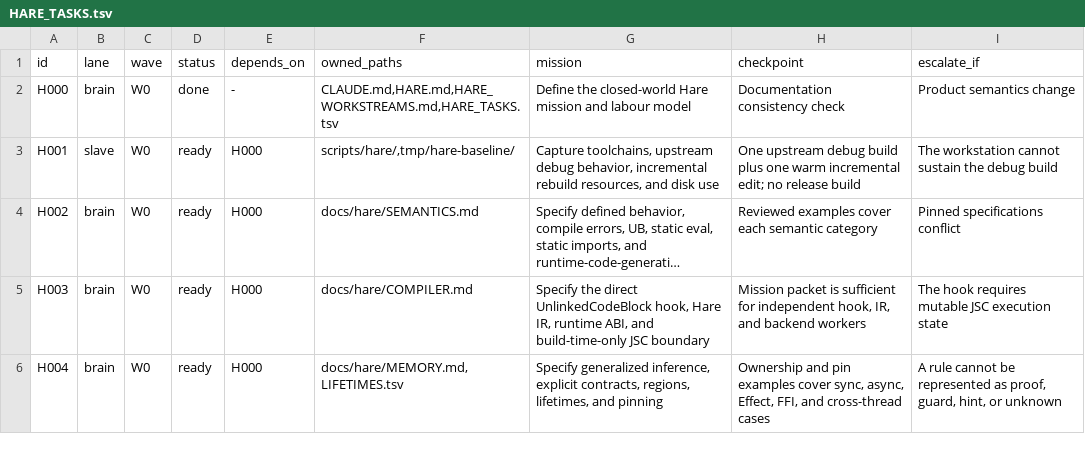
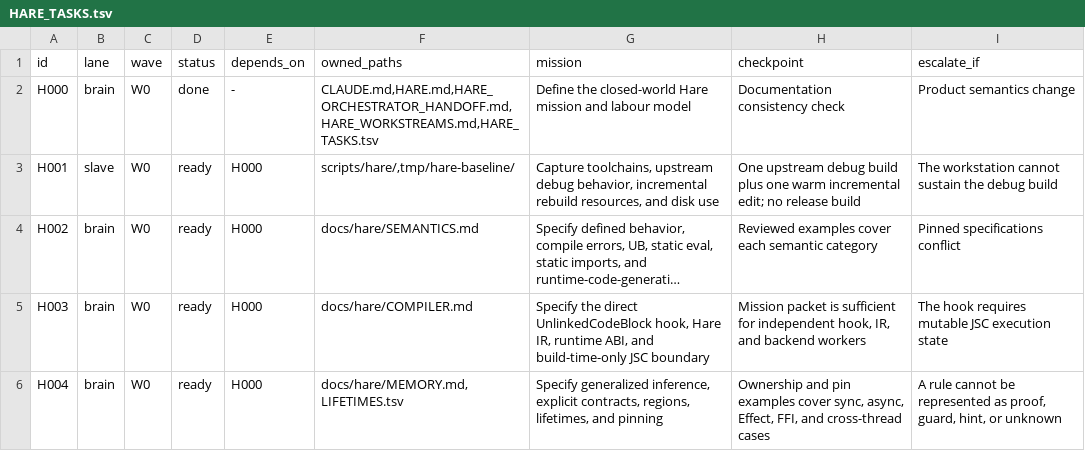
Before and after one commit to arm64be/Hare, a TSV file: HARE_TASKS.tsv, drawn as a sheet; only a part is shown; long unchanged cells end in ….

Commit message:
docs(hare): preserve orchestration context

```diff
--- a/HARE_TASKS.tsv
+++ b/HARE_TASKS.tsv
@@ -1,3 +1,3 @@
 id	lane	wave	status	depends_on	owned_paths	mission	checkpoint	escalate_if
-H000	brain	W0	done	-	CLAUDE.md,HARE.md,HARE_WORKSTREAMS.md,HARE_TASKS.tsv	Define the closed-world Hare mission and labour model	Documentation consistency check	Product semantics change
+H000	brain	W0	done	-	CLAUDE.md,HARE.md,HARE_ORCHESTRATOR_HANDOFF.md,HARE_WORKSTREAMS.md,HARE_TASKS.tsv	Define the closed-world Hare mission and labour model	Documentation consistency check	Product semantics change
 H001	slave	W0	ready	H000	scripts/hare/,tmp/hare-baseline/	Capture toolchains, upstream debug behavior, incremental rebuild resources, and disk use	One upstream debug build plus one warm incremental edit; no release build	The workstation cannot sustain the debug build
```
Also changed, not shown: 2 other files.
